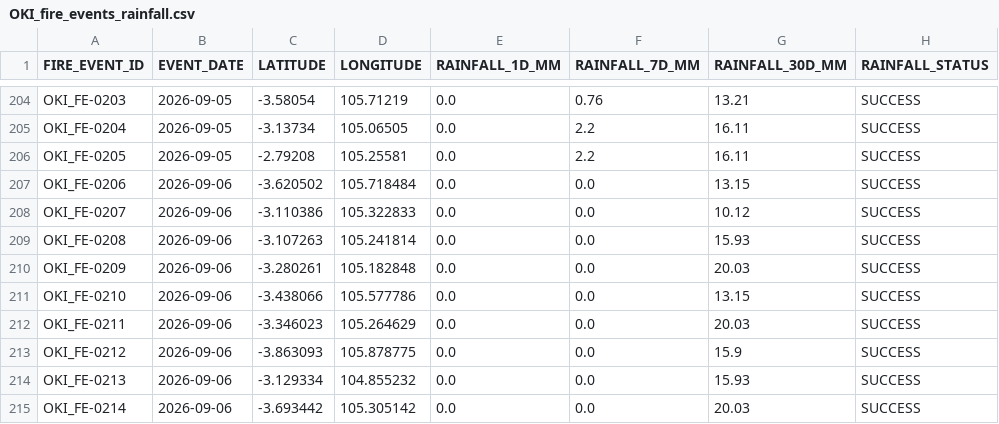
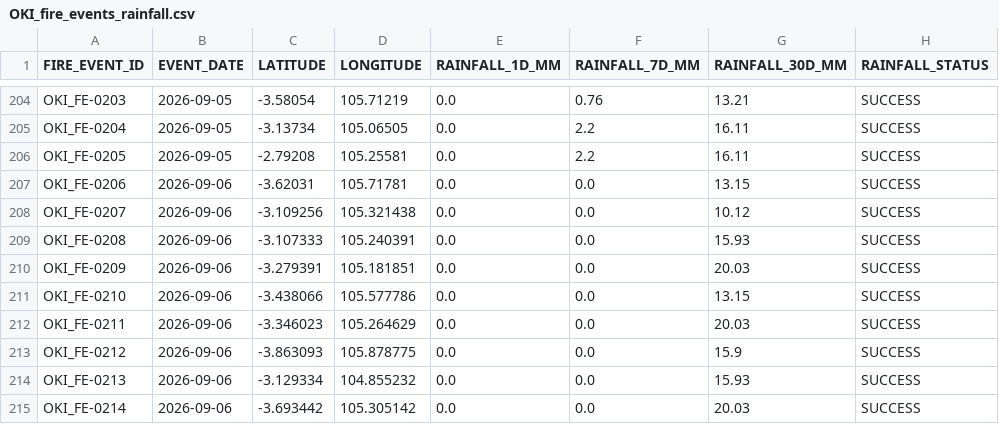
Before and after one commit to Indrmlnaa/Fire_Monitoring, a CSV file: data/v2/processed/OKI_fire_events_rainfall.csv, drawn as a sheet; only a part is shown, gaps mark what is left out.

```diff
--- a/data/v2/processed/OKI_fire_events_rainfall.csv
+++ b/data/v2/processed/OKI_fire_events_rainfall.csv
@@ -206,6 +206,6 @@ OKI_FE-0204,2026-09-05,-3.13734,105.06505,0.0,2.2,16.11,SUCCESS
 OKI_FE-0205,2026-09-05,-2.79208,105.25581,0.0,2.2,16.11,SUCCESS
-OKI_FE-0206,2026-09-06,-3.620502,105.718484,0.0,0.0,13.15,SUCCESS
-OKI_FE-0207,2026-09-06,-3.110386,105.322833,0.0,0.0,10.12,SUCCESS
-OKI_FE-0208,2026-09-06,-3.107263,105.241814,0.0,0.0,15.93,SUCCESS
-OKI_FE-0209,2026-09-06,-3.280261,105.182848,0.0,0.0,20.03,SUCCESS
+OKI_FE-0206,2026-09-06,-3.62031,105.71781,0.0,0.0,13.15,SUCCESS
+OKI_FE-0207,2026-09-06,-3.109256,105.321438,0.0,0.0,10.12,SUCCESS
+OKI_FE-0208,2026-09-06,-3.107333,105.240391,0.0,0.0,15.93,SUCCESS
+OKI_FE-0209,2026-09-06,-3.279391,105.181851,0.0,0.0,20.03,SUCCESS
 OKI_FE-0210,2026-09-06,-3.438066,105.577786,0.0,0.0,13.15,SUCCESS
```
Also changed, not shown: data/v2/processed/OKI_NASA_FIRMS_fire_events.csv, data/v2/processed/OKI_NASA_FIRMS_spatial_analysis.csv, 1 other file.
